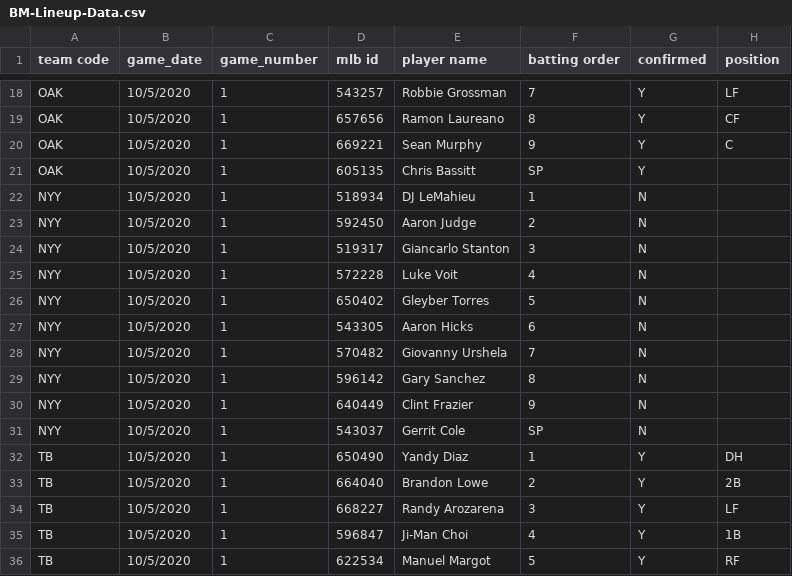
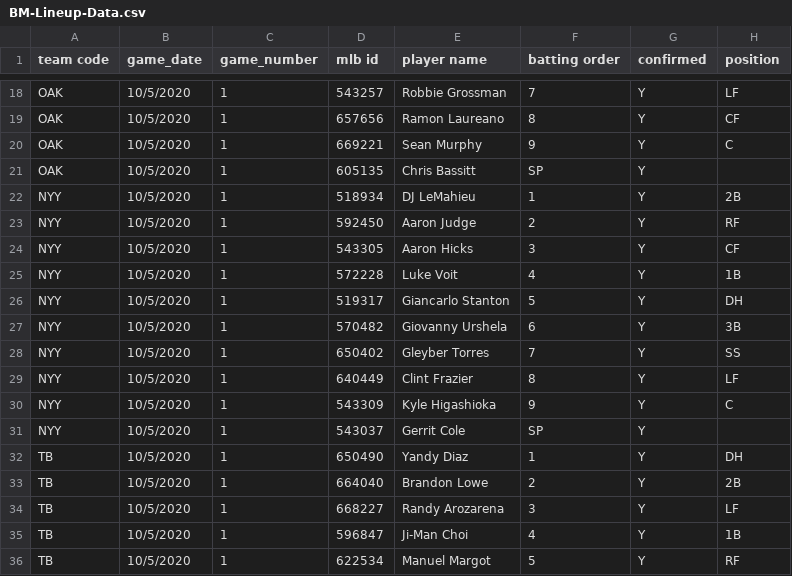
Before and after one commit to justinmof/MLBSheets-CSV-Files, a CSV file: BM-Lineup-Data.csv, drawn as a sheet; only a part is shown, gaps mark what is left out.

```diff
--- a/BM-Lineup-Data.csv
+++ b/BM-Lineup-Data.csv
@@ -21,12 +21,12 @@ OAK,10/5/2020,1,669221,Sean Murphy,9,Y,C
 OAK,10/5/2020,1,605135,Chris Bassitt,SP,Y,
-NYY,10/5/2020,1,518934,DJ LeMahieu,1,N,
-NYY,10/5/2020,1,592450,Aaron Judge,2,N,
-NYY,10/5/2020,1,519317,Giancarlo Stanton,3,N,
-NYY,10/5/2020,1,572228,Luke Voit,4,N,
-NYY,10/5/2020,1,650402,Gleyber Torres,5,N,
-NYY,10/5/2020,1,543305,Aaron Hicks,6,N,
-NYY,10/5/2020,1,570482,Giovanny Urshela,7,N,
-NYY,10/5/2020,1,596142,Gary Sanchez,8,N,
-NYY,10/5/2020,1,640449,Clint Frazier,9,N,
-NYY,10/5/2020,1,543037,Gerrit Cole,SP,N,
+NYY,10/5/2020,1,518934,DJ LeMahieu,1,Y,2B
+NYY,10/5/2020,1,592450,Aaron Judge,2,Y,RF
+NYY,10/5/2020,1,543305,Aaron Hicks,3,Y,CF
+NYY,10/5/2020,1,572228,Luke Voit,4,Y,1B
+NYY,10/5/2020,1,519317,Giancarlo Stanton,5,Y,DH
+NYY,10/5/2020,1,570482,Giovanny Urshela,6,Y,3B
+NYY,10/5/2020,1,650402,Gleyber Torres,7,Y,SS
+NYY,10/5/2020,1,640449,Clint Frazier,8,Y,LF
+NYY,10/5/2020,1,543309,Kyle Higashioka,9,Y,C
+NYY,10/5/2020,1,543037,Gerrit Cole,SP,Y,
 TB,10/5/2020,1,650490,Yandy Diaz,1,Y,DH
```
Also changed, not shown: BM-Lineup-Data1.csv.
